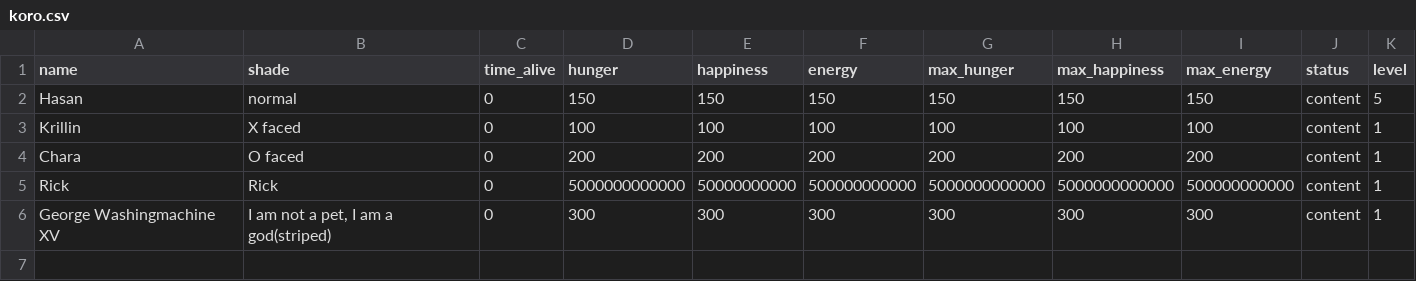
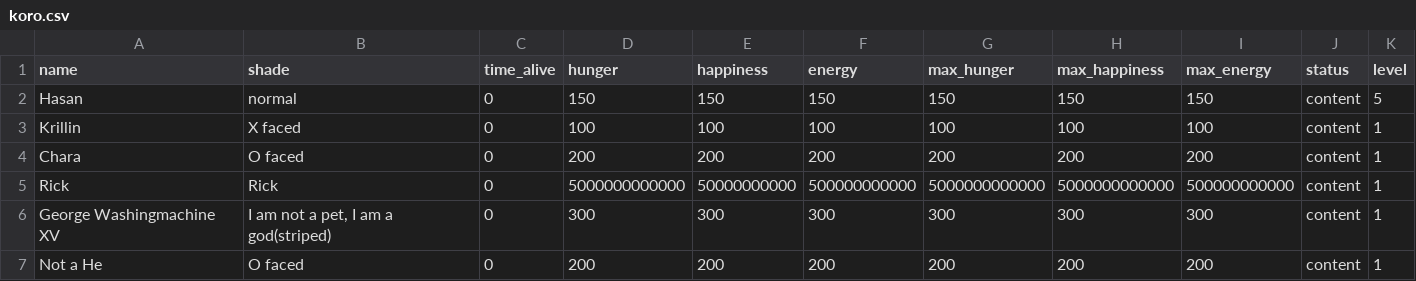
Before and after one commit to Tate-masterofCHAOS/Cp2-Assingments, a CSV file: Pet_simulator/koro.csv, drawn as a sheet.

```diff
--- a/Pet_simulator/koro.csv
+++ b/Pet_simulator/koro.csv
@@ -6 +6,2 @@ Rick,Rick,0,5000000000000,50000000000,500000000000,5000000000000,5000000000000,5
 George Washingmachine XV,"I am not a pet, I am a god(striped)",0,300,300,300,300,300,300,content,1
+Not a He,O faced,0,200,200,200,200,200,200,content,1
```
Also changed, not shown: 3 other files.
